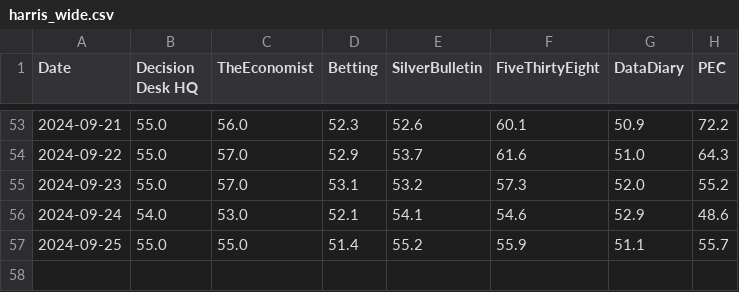
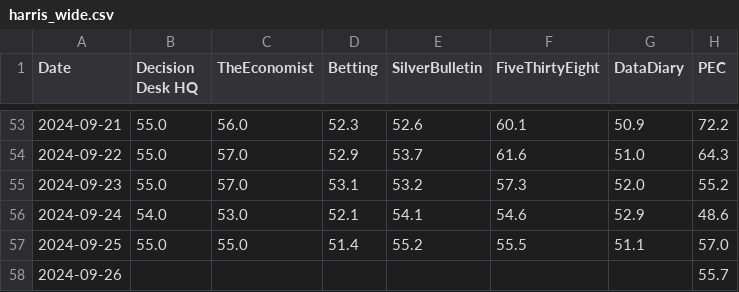
Before and after one commit to PaulMainwood/Election2024, a CSV file: harris_wide.csv, drawn as a sheet; only a part is shown, gaps mark what is left out.

```diff
--- a/harris_wide.csv
+++ b/harris_wide.csv
@@ -56,2 +56,3 @@ Date,Decision Desk HQ,TheEconomist,Betting,SilverBulletin,FiveThirtyEight,DataDi
 2024-09-24,54.0,53.0,52.1,54.1,54.6,52.9,48.6
-2024-09-25,55.0,55.0,51.4,55.2,55.9,51.1,55.7
+2024-09-25,55.0,55.0,51.4,55.2,55.5,51.1,57.0
+2024-09-26,,,,,,,55.7
```
Also changed, not shown: aggregated_data.csv, aggregated_data_wide.csv, 4 other files.
